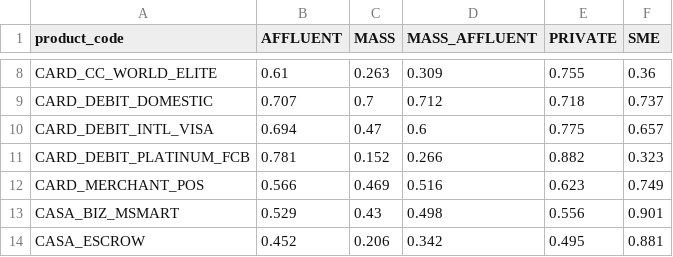
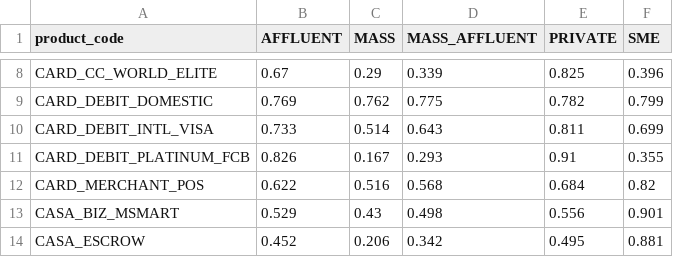
Before and after one commit to congdanh300102/MSB-Smart-Grow-Engine, a CSV file: data/csv/agg_segment_product_affinity.csv, drawn as a sheet; only a part is shown, gaps mark what is left out; the diff covers the shown part only; the diff names each change by its address in the sheet, - before the commit and + after, or states it on an @@ line.

```diff
--- a/data/csv/agg_segment_product_affinity.csv
+++ b/data/csv/agg_segment_product_affinity.csv
-B8 (AFFLUENT): 0.61
+B8 (AFFLUENT): 0.67
-C8 (MASS): 0.263
+C8 (MASS): 0.29
-D8 (MASS_AFFLUENT): 0.309
+D8 (MASS_AFFLUENT): 0.339
-E8 (PRIVATE): 0.755
+E8 (PRIVATE): 0.825
-F8 (SME): 0.36
+F8 (SME): 0.396
-B9 (AFFLUENT): 0.707
+B9 (AFFLUENT): 0.769
-C9 (MASS): 0.7
+C9 (MASS): 0.762
-D9 (MASS_AFFLUENT): 0.712
+D9 (MASS_AFFLUENT): 0.775
-E9 (PRIVATE): 0.718
+E9 (PRIVATE): 0.782
-F9 (SME): 0.737
+F9 (SME): 0.799
-B10 (AFFLUENT): 0.694
+B10 (AFFLUENT): 0.733
-C10 (MASS): 0.47
+C10 (MASS): 0.514
-D10 (MASS_AFFLUENT): 0.6
+D10 (MASS_AFFLUENT): 0.643
-E10 (PRIVATE): 0.775
+E10 (PRIVATE): 0.811
-F10 (SME): 0.657
+F10 (SME): 0.699
-B11 (AFFLUENT): 0.781
+B11 (AFFLUENT): 0.826
-C11 (MASS): 0.152
+C11 (MASS): 0.167
-D11 (MASS_AFFLUENT): 0.266
+D11 (MASS_AFFLUENT): 0.293
-E11 (PRIVATE): 0.882
+E11 (PRIVATE): 0.91
-F11 (SME): 0.323
+F11 (SME): 0.355
-B12 (AFFLUENT): 0.566
+B12 (AFFLUENT): 0.622
-C12 (MASS): 0.469
+C12 (MASS): 0.516
-D12 (MASS_AFFLUENT): 0.516
+D12 (MASS_AFFLUENT): 0.568
-E12 (PRIVATE): 0.623
+E12 (PRIVATE): 0.684
-F12 (SME): 0.749
+F12 (SME): 0.82
```
Also changed, not shown: 70 edited cells elsewhere in this file, data/csv/agg_product_demand.csv, data/csv/agg_product_propensity.csv, 11 other files.
